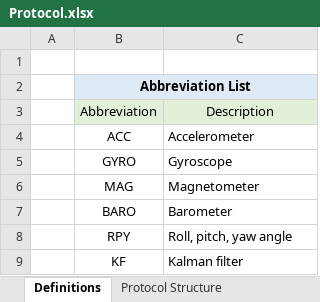
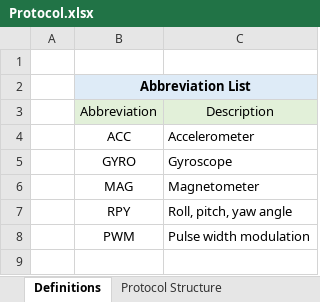
Before and after one commit to thecasterian/STM32-FC, an Excel workbook: Document/Protocol.xlsx, sheet Definitions, drawn as a sheet; values as stored, in another font and other column widths than the file's, no borders; removed rows and columns are numbered as before the commit, all else as after; the diff names each change by its address in the sheet, - before the commit and + after, or states it on an @@ line.

```diff
--- a/Document/Protocol.xlsx (sheet Definitions)
+++ b/Document/Protocol.xlsx (sheet Definitions)
-row 7:  | BARO | Barometer
-row 9:  | KF | Kalman filter
+row 8:  | PWM | Pulse width modulation
```
Also changed, not shown: sheet Command Packet, sheet Protocol Structure, sheet Response Packet, 10 other files.
